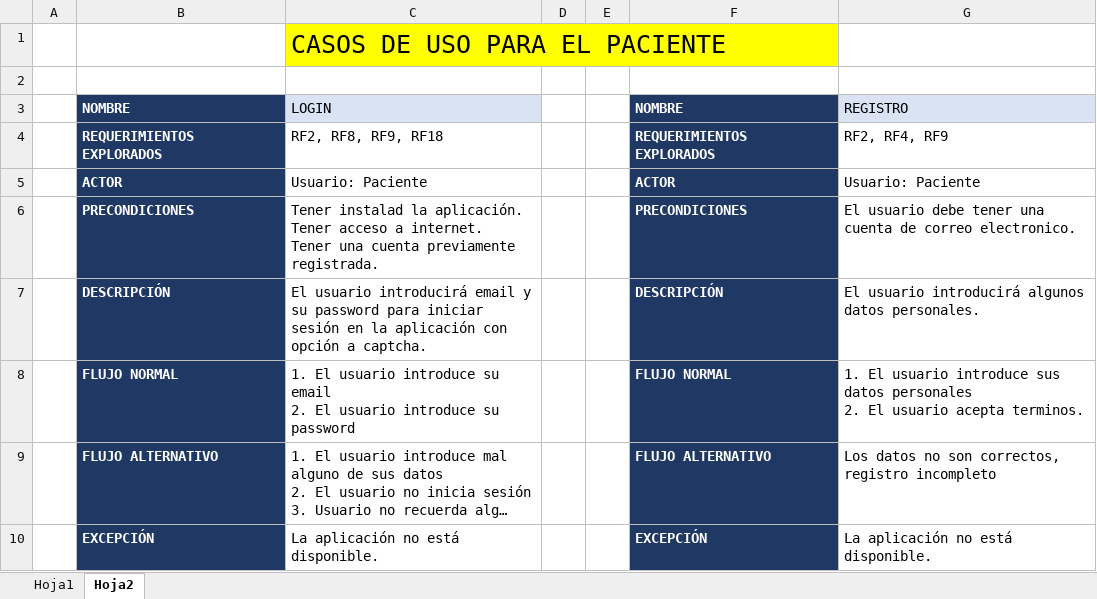
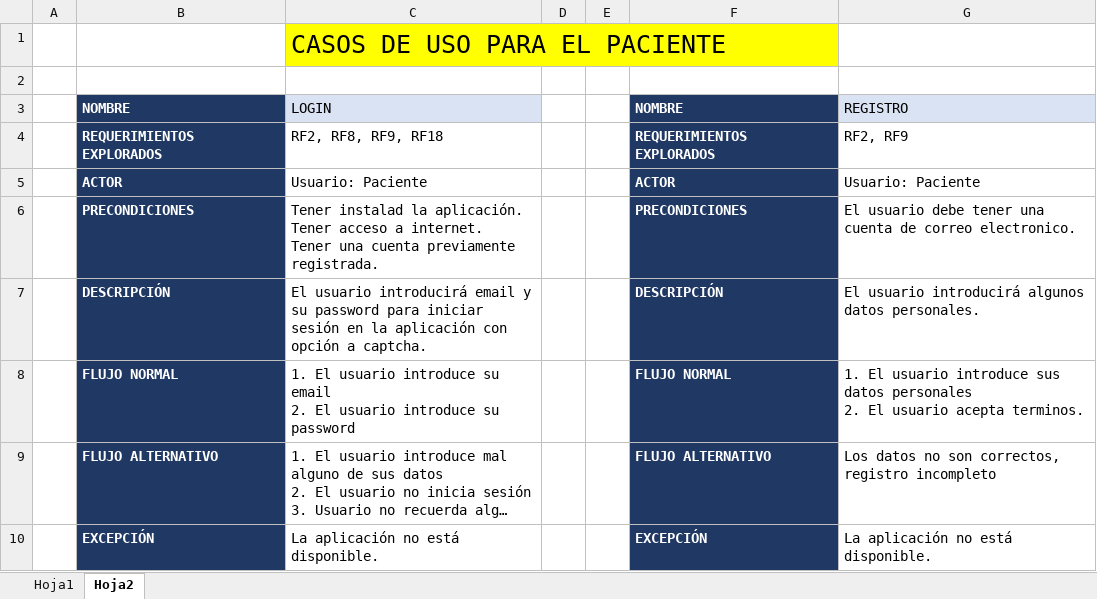
Before and after one commit to melinopski/TT1, an Excel workbook: DCU_Tablas_Paciente_Medico.xlsx, sheet Hoja2, drawn as a sheet; only a part is shown; long unchanged cells end in …; values as stored, in another font and other column widths than the file's, no borders; the diff names each change by its address in the sheet, - before the commit and + after, or states it on an @@ line.

Commit message:
Quite RF4
Quite RF4 de la tabla Registro

```diff
--- a/DCU_Tablas_Paciente_Medico.xlsx (sheet Hoja2)
+++ b/DCU_Tablas_Paciente_Medico.xlsx (sheet Hoja2)
-G4: RF2, RF4, RF9
+G4: RF2, RF9
```
